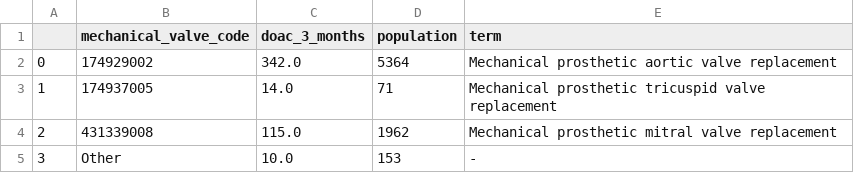
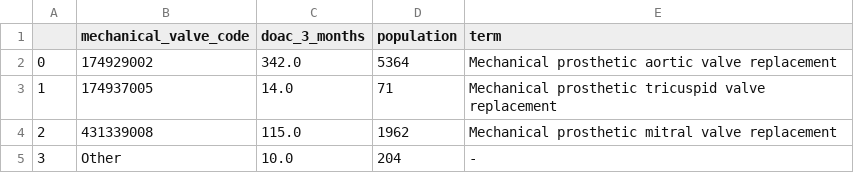
Before and after one commit to opensafely/mechanical-valve-anticoag, a CSV file: released_outputs/EMIS/current_doac_valve_type.csv, drawn as a sheet.

```diff
--- a/released_outputs/EMIS/current_doac_valve_type.csv
+++ b/released_outputs/EMIS/current_doac_valve_type.csv
@@ -4,2 +4,2 @@
 2,431339008,115.0,1962,Mechanical prosthetic mitral valve replacement
-3,Other,10.0,153,-
+3,Other,10.0,204,-
```
Also changed, not shown: 3 other files.
